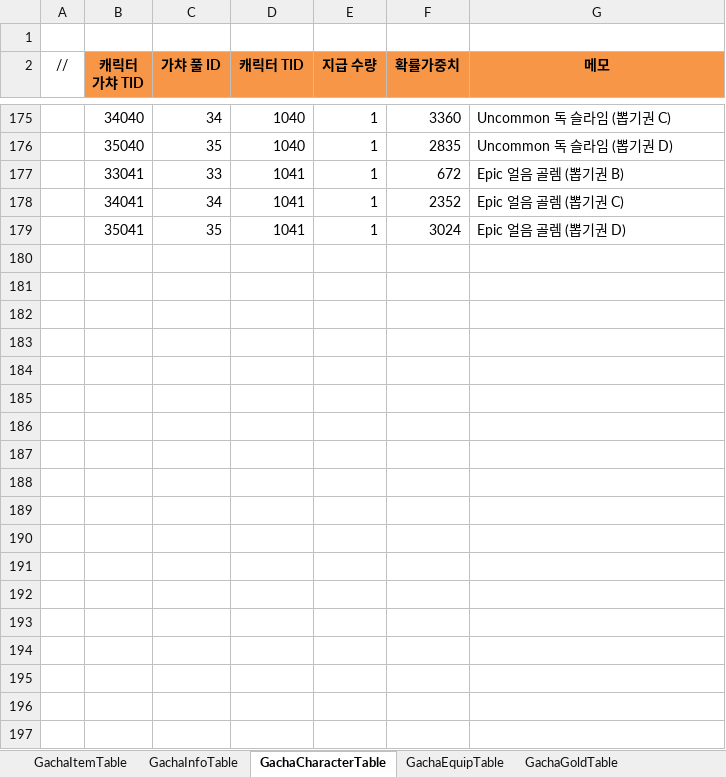
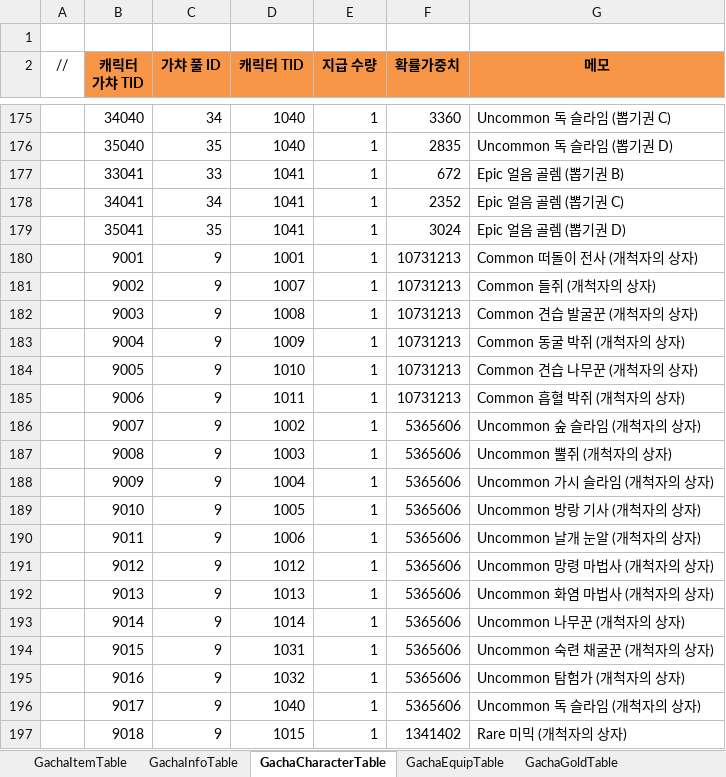
Before and after one commit to JeongTaeWoong99/Windows_simulator, an Excel workbook: GameDesign/Excel/Gacha.xlsx, sheet GachaCharacterTable, drawn as a sheet; only a part is shown, gaps mark what is left out; values as stored, in another font and other column widths than the file's, no borders; the diff covers the shown part only; the diff names each change by its address in the sheet, - before the commit and + after, or states it on an @@ line.

```diff
--- a/GameDesign/Excel/Gacha.xlsx (sheet GachaCharacterTable)
+++ b/GameDesign/Excel/Gacha.xlsx (sheet GachaCharacterTable)
+row 180:  | 9001 | 9 | 1001 | 1 | 10731213 | Common 떠돌이 전사 (개척자의 상자)
+row 181:  | 9002 | 9 | 1007 | 1 | 10731213 | Common 들쥐 (개척자의 상자)
+row 182:  | 9003 | 9 | 1008 | 1 | 10731213 | Common 견습 발굴꾼 (개척자의 상자)
+row 183:  | 9004 | 9 | 1009 | 1 | 10731213 | Common 동굴 박쥐 (개척자의 상자)
+row 184:  | 9005 | 9 | 1010 | 1 | 10731213 | Common 견습 나무꾼 (개척자의 상자)
+row 185:  | 9006 | 9 | 1011 | 1 | 10731213 | Common 흡혈 박쥐 (개척자의 상자)
+row 186:  | 9007 | 9 | 1002 | 1 | 5365606 | Uncommon 숲 슬라임 (개척자의 상자)
+row 187:  | 9008 | 9 | 1003 | 1 | 5365606 | Uncommon 뿔쥐 (개척자의 상자)
+row 188:  | 9009 | 9 | 1004 | 1 | 5365606 | Uncommon 가시 슬라임 (개척자의 상자)
+row 189:  | 9010 | 9 | 1005 | 1 | 5365606 | Uncommon 방랑 기사 (개척자의 상자)
+row 190:  | 9011 | 9 | 1006 | 1 | 5365606 | Uncommon 날개 눈알 (개척자의 상자)
+row 191:  | 9012 | 9 | 1012 | 1 | 5365606 | Uncommon 망령 마법사 (개척자의 상자)
+row 192:  | 9013 | 9 | 1013 | 1 | 5365606 | Uncommon 화염 마법사 (개척자의 상자)
+row 193:  | 9014 | 9 | 1014 | 1 | 5365606 | Uncommon 나무꾼 (개척자의 상자)
+row 194:  | 9015 | 9 | 1031 | 1 | 5365606 | Uncommon 숙련 채굴꾼 (개척자의 상자)
+row 195:  | 9016 | 9 | 1032 | 1 | 5365606 | Uncommon 탐험가 (개척자의 상자)
+row 196:  | 9017 | 9 | 1040 | 1 | 5365606 | Uncommon 독 슬라임 (개척자의 상자)
+row 197:  | 9018 | 9 | 1015 | 1 | 1341402 | Rare 미믹 (개척자의 상자)
```
Also changed, not shown: 204 added rows elsewhere in this sheet, sheet GachaArtifactTable, 11 other files.
